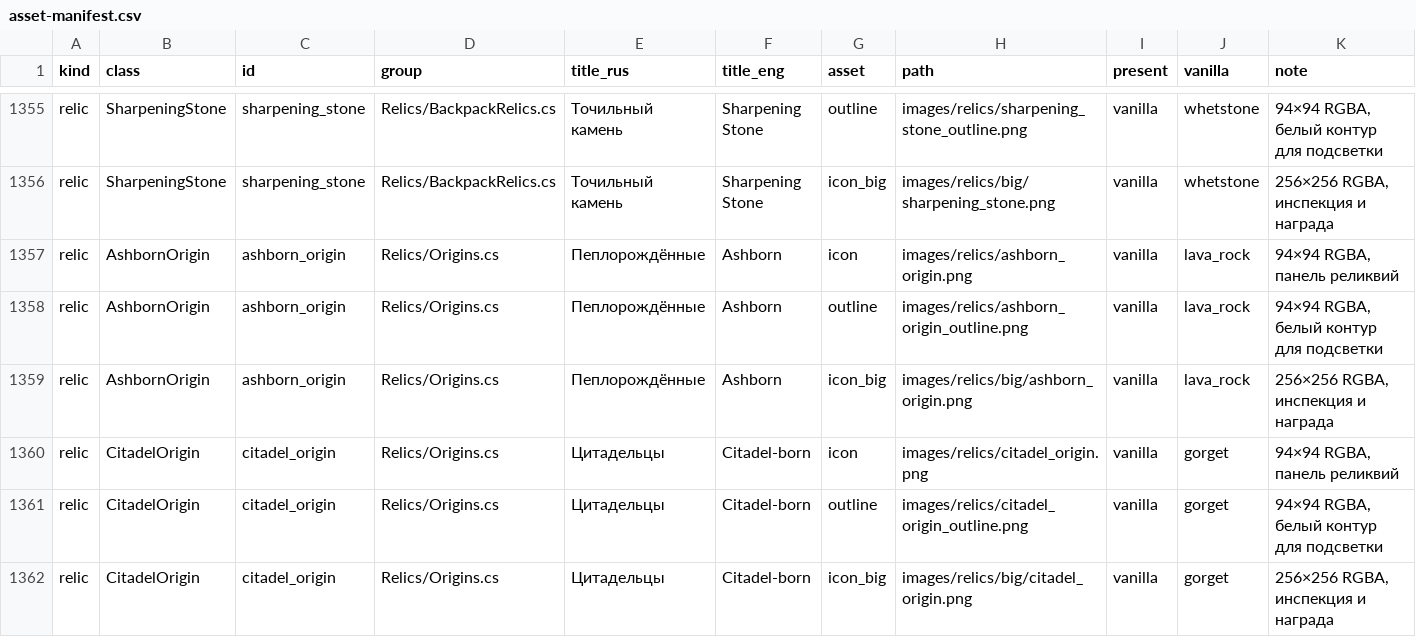
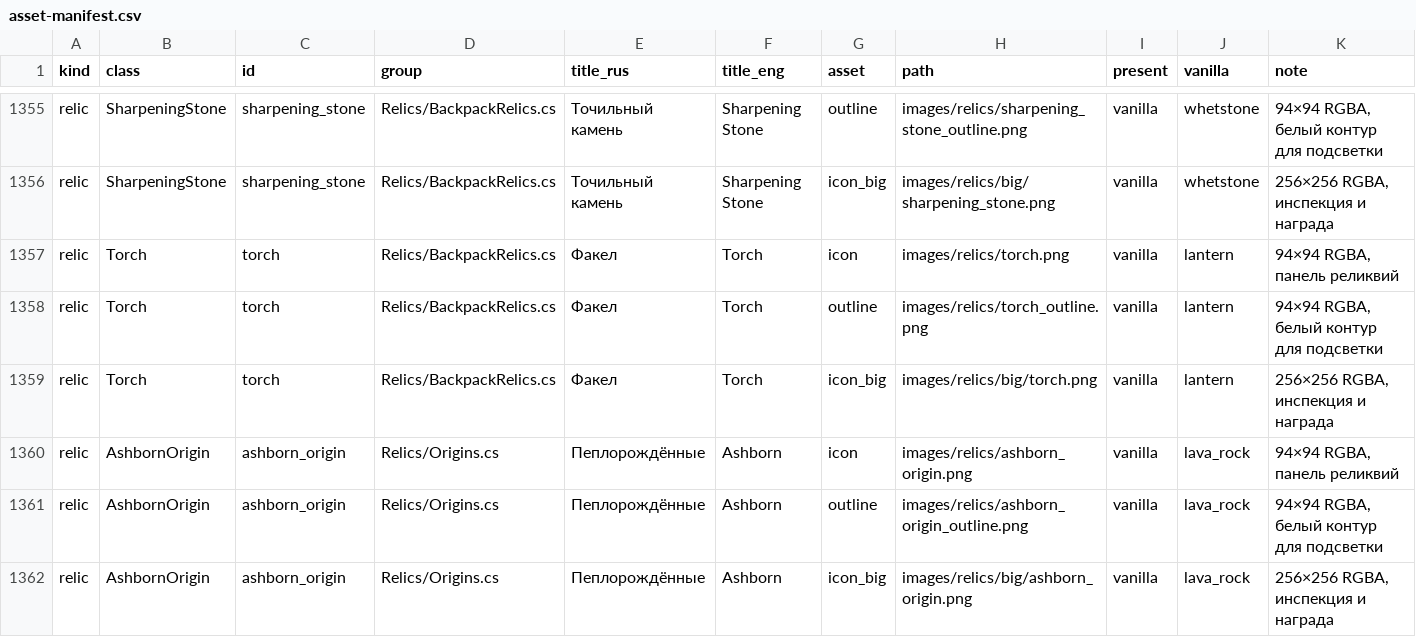
Before and after one commit to Riyozaki/SlayTheRequiem, a CSV file: docs/plan/asset-manifest.csv, drawn as a sheet; only a part is shown, gaps mark what is left out; the shorter side is filled out with more unchanged rows.

```diff
--- a/docs/plan/asset-manifest.csv
+++ b/docs/plan/asset-manifest.csv
@@ -1356,2 +1356,5 @@ relic,SharpeningStone,sharpening_stone,Relics/BackpackRelics.cs,Точильны
 relic,SharpeningStone,sharpening_stone,Relics/BackpackRelics.cs,Точильный камень,Sharpening Stone,icon_big,images/relics/big/sharpening_stone.png,vanilla,whetstone,"256×256 RGBA, инспекция и награда"
+relic,Torch,torch,Relics/BackpackRelics.cs,Факел,Torch,icon,images/relics/torch.png,vanilla,lantern,"94×94 RGBA, панель реликвий"
+relic,Torch,torch,Relics/BackpackRelics.cs,Факел,Torch,outline,images/relics/torch_outline.png,vanilla,lantern,"94×94 RGBA, белый контур для подсветки"
+relic,Torch,torch,Relics/BackpackRelics.cs,Факел,Torch,icon_big,images/relics/big/torch.png,vanilla,lantern,"256×256 RGBA, инспекция и награда"
 relic,AshbornOrigin,ashborn_origin,Relics/Origins.cs,Пеплорождённые,Ashborn,icon,images/relics/ashborn_origin.png,vanilla,lava_rock,"94×94 RGBA, панель реликвий"
```
Also changed, not shown: tools/art/vanilla_art.csv, 34 other files.
